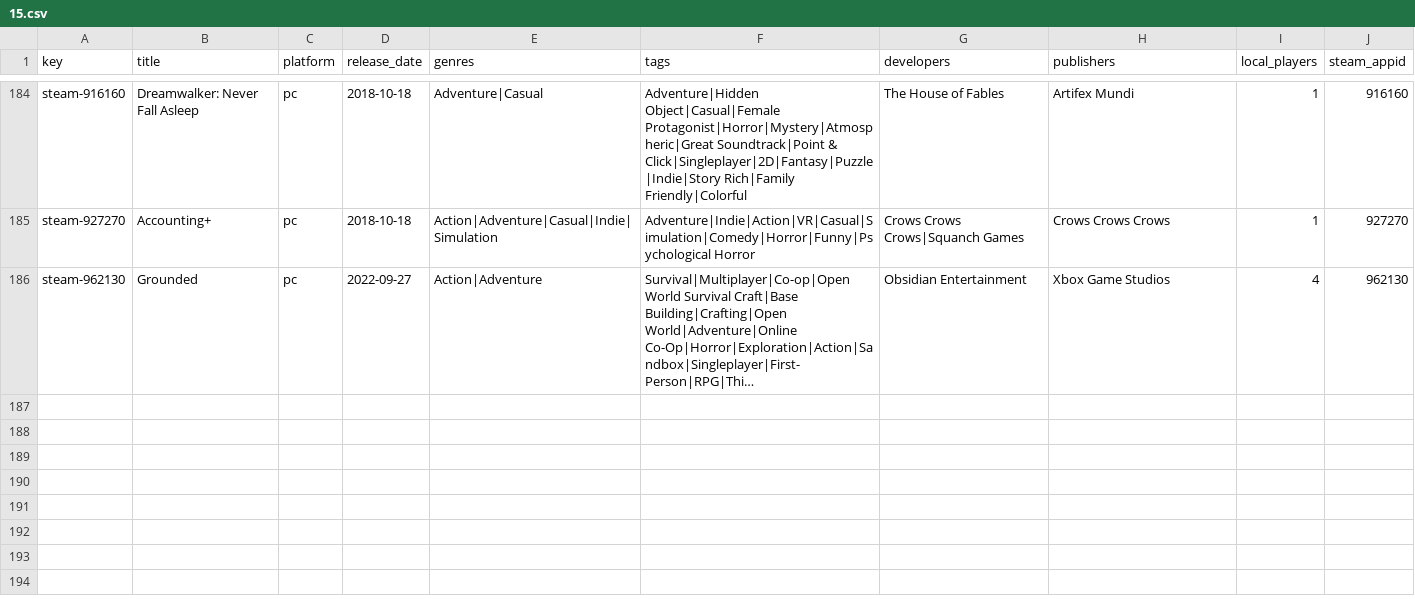
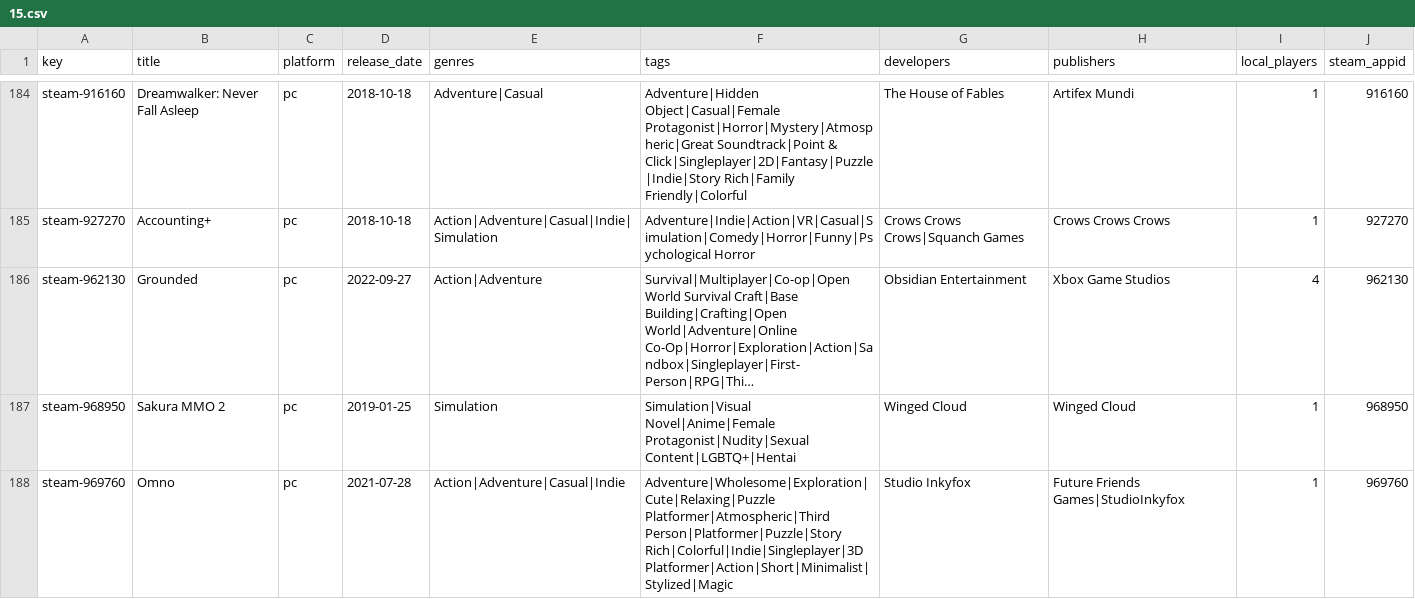
Before and after one commit to jeremybris/PlayOut-metadata, a CSV file: data/steam/15.csv, drawn as a sheet; only a part is shown, gaps mark what is left out; long unchanged cells end in …; the diff names each change by its address in the sheet, - before the commit and + after, or states it on an @@ line.

```diff
--- a/data/steam/15.csv
+++ b/data/steam/15.csv
+row 187: steam-968950 | Sakura MMO 2 | pc | 2019-01-25 | Simulation | Simulation|Visual Novel|Anime|Female Protagonist|Nudity|Sexual Content|LGBTQ+|Hentai | Winged Cloud | Winged Cloud | 1 | 968950
+row 188: steam-969760 | Omno | pc | 2021-07-28 | Action|Adventure|Casual|Indie | Adventure|Wholesome|Exploration|Cute|Relaxing|Puzzle Platformer|Atmospheric|Third Person|Platformer|Puzzle|Story Rich|Colorful|Indie|Singleplayer|3D Platformer|Action|Short|Minimalist|Stylized|Magic | Studio Inkyfox | Future Friends Games|StudioInkyfox | 1 | 969760
```
